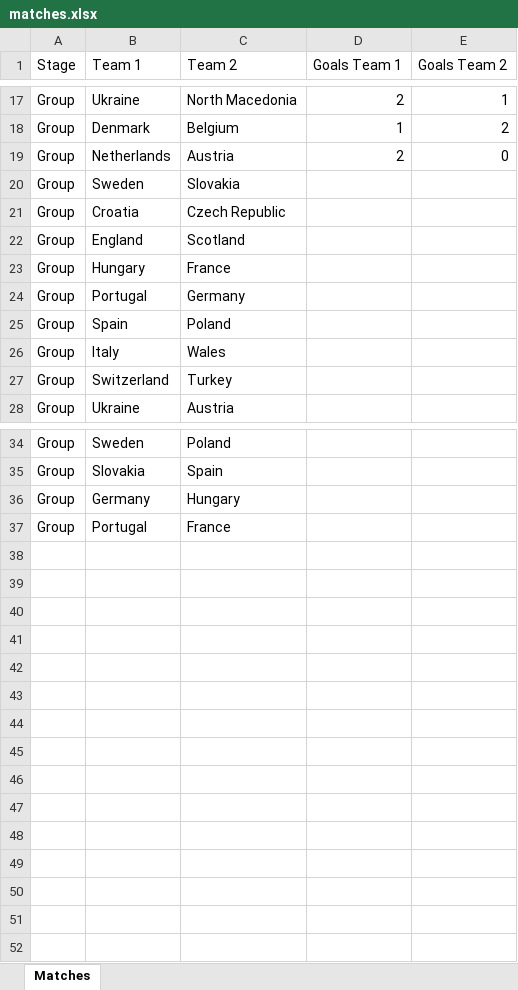
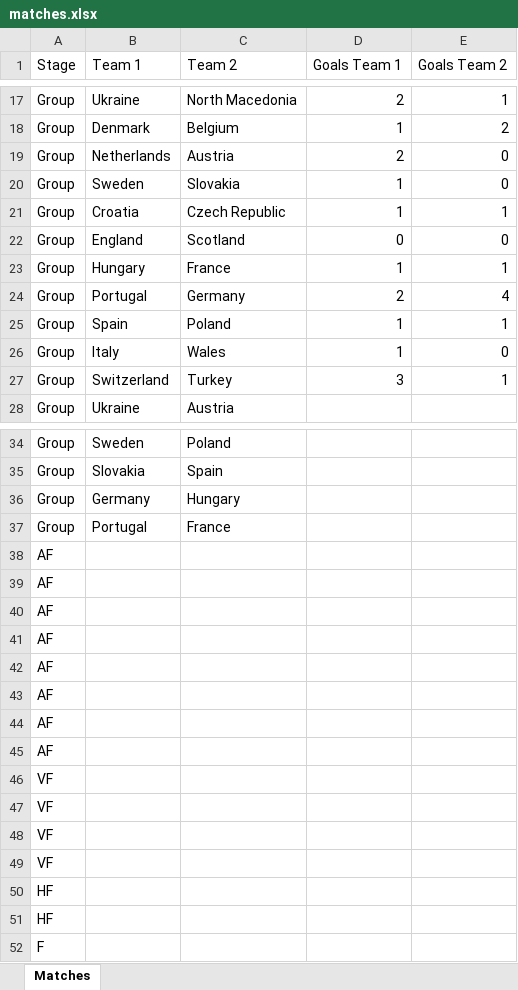
Before and after one commit to CarstenFrommhold/euro2020guesser, an Excel workbook: data/input/matches.xlsx, sheet Matches, drawn as a sheet; only a part is shown, gaps mark what is left out; values as stored, in another font and other column widths than the file's, no borders; the diff names each change by its address in the sheet, - before the commit and + after, or states it on an @@ line.

```diff
--- a/data/input/matches.xlsx (sheet Matches)
+++ b/data/input/matches.xlsx (sheet Matches)
-D20:D21 (Goals Team 1): (empty)
+D20:D21 (Goals Team 1): 1
-E20 (Goals Team 2): (empty)
+E20 (Goals Team 2): 0
-E21 (Goals Team 2): (empty)
+E21 (Goals Team 2): 1
-D22 (Goals Team 1): (empty)
+D22 (Goals Team 1): 0
-E22 (Goals Team 2): (empty)
+E22 (Goals Team 2): 0
-D23 (Goals Team 1): (empty)
+D23 (Goals Team 1): 1
-E23 (Goals Team 2): (empty)
+E23 (Goals Team 2): 1
-D24 (Goals Team 1): (empty)
+D24 (Goals Team 1): 2
-E24 (Goals Team 2): (empty)
+E24 (Goals Team 2): 4
-D25:D26 (Goals Team 1): (empty)
+D25:D26 (Goals Team 1): 1
-E25 (Goals Team 2): (empty)
+E25 (Goals Team 2): 1
-E26 (Goals Team 2): (empty)
+E26 (Goals Team 2): 0
-D27 (Goals Team 1): (empty)
+D27 (Goals Team 1): 3
-E27 (Goals Team 2): (empty)
+E27 (Goals Team 2): 1
+row 38: AF
+row 39: AF
+row 40: AF
+row 41: AF
+row 42: AF
+row 43: AF
+row 44: AF
+row 45: AF
+row 46: VF
+row 47: VF
+row 48: VF
+row 49: VF
+row 50: HF
+row 51: HF
+row 52: F
```
Also changed, not shown: 2 other files.
